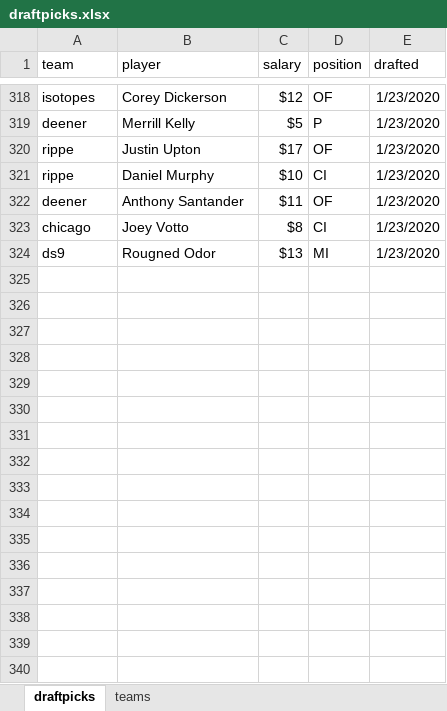
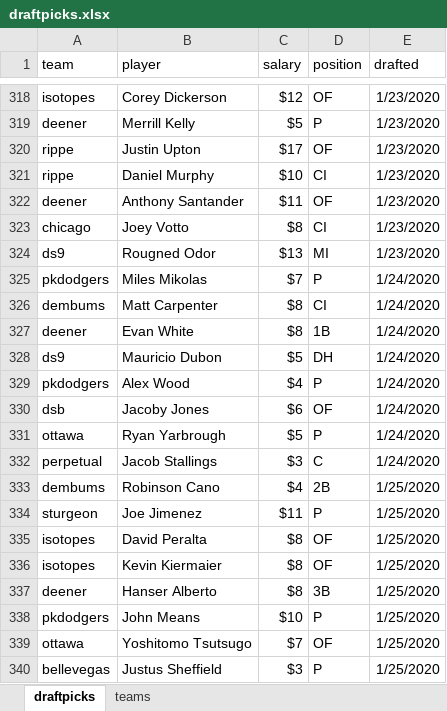
Before and after one commit to seanwllms/Fantasy2020, an Excel workbook: draftpicks.xlsx, sheet draftpicks, drawn as a sheet; only a part is shown, gaps mark what is left out; values as stored, in another font and other column widths than the file's, no borders; the diff names each change by its address in the sheet, - before the commit and + after, or states it on an @@ line.

```diff
--- a/draftpicks.xlsx (sheet draftpicks)
+++ b/draftpicks.xlsx (sheet draftpicks)
+row 325: pkdodgers | Miles Mikolas | $7 | P | 1/24/2020
+row 326: dembums | Matt Carpenter | $8 | CI | 1/24/2020
+row 327: deener | Evan White | $8 | 1B | 1/24/2020
+row 328: ds9 | Mauricio Dubon | $5 | DH | 1/24/2020
+row 329: pkdodgers | Alex Wood | $4 | P | 1/24/2020
+row 330: dsb | Jacoby Jones | $6 | OF | 1/24/2020
+row 331: ottawa | Ryan Yarbrough | $5 | P | 1/24/2020
+row 332: perpetual | Jacob Stallings | $3 | C | 1/24/2020
+row 333: dembums | Robinson Cano | $4 | 2B | 1/25/2020
+row 334: sturgeon | Joe Jimenez | $11 | P | 1/25/2020
+row 335: isotopes | David Peralta | $8 | OF | 1/25/2020
+row 336: isotopes | Kevin Kiermaier | $8 | OF | 1/25/2020
+row 337: deener | Hanser Alberto | $8 | 3B | 1/25/2020
+row 338: pkdodgers | John Means | $10 | P | 1/25/2020
+row 339: ottawa | Yoshitomo Tsutsugo | $7 | OF | 1/25/2020
+row 340: bellevegas | Justus Sheffield | $3 | P | 1/25/2020
```
Also changed, not shown: 9 other files.
